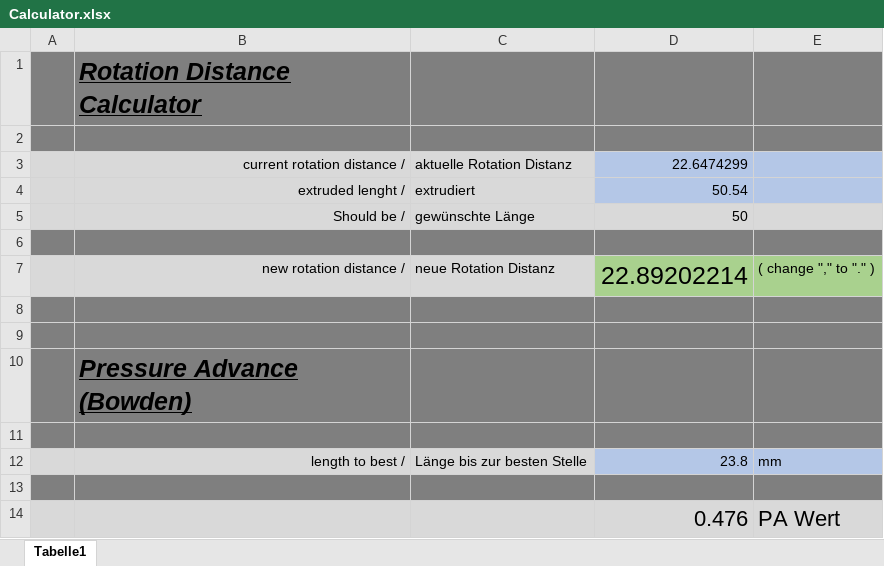
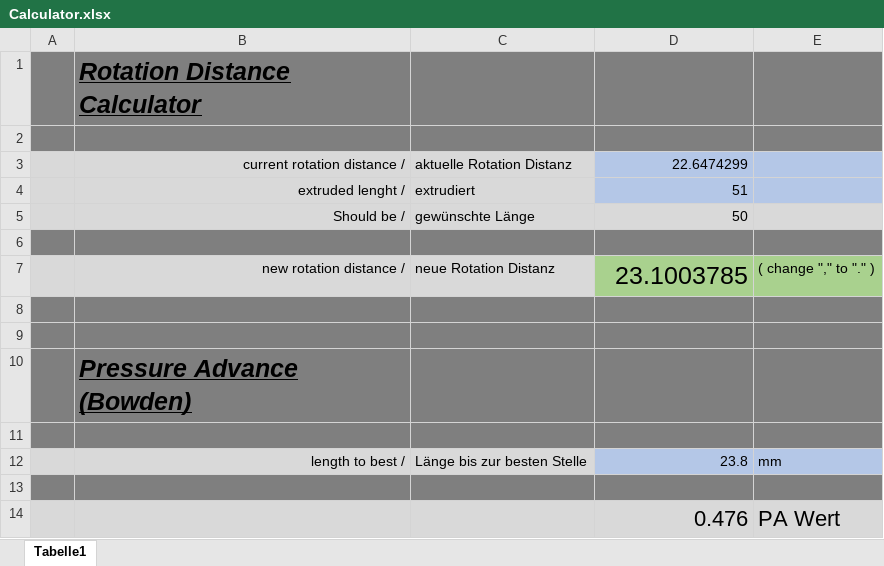
Before and after one commit to cryd-s/Vyper_extended, an Excel workbook: Calculator.xlsx, sheet Tabelle1, drawn as a sheet; values as stored, in another font and other column widths than the file's, no borders; the diff names each change by its address in the sheet, - before the commit and + after, or states it on an @@ line.

Commit message:
Update Calculator.xlsx

```diff
--- a/Calculator.xlsx (sheet Tabelle1)
+++ b/Calculator.xlsx (sheet Tabelle1)
-D4: 50.54
+D4: 51
-D7: 22.89202214
+D7: 23.1003785
```
